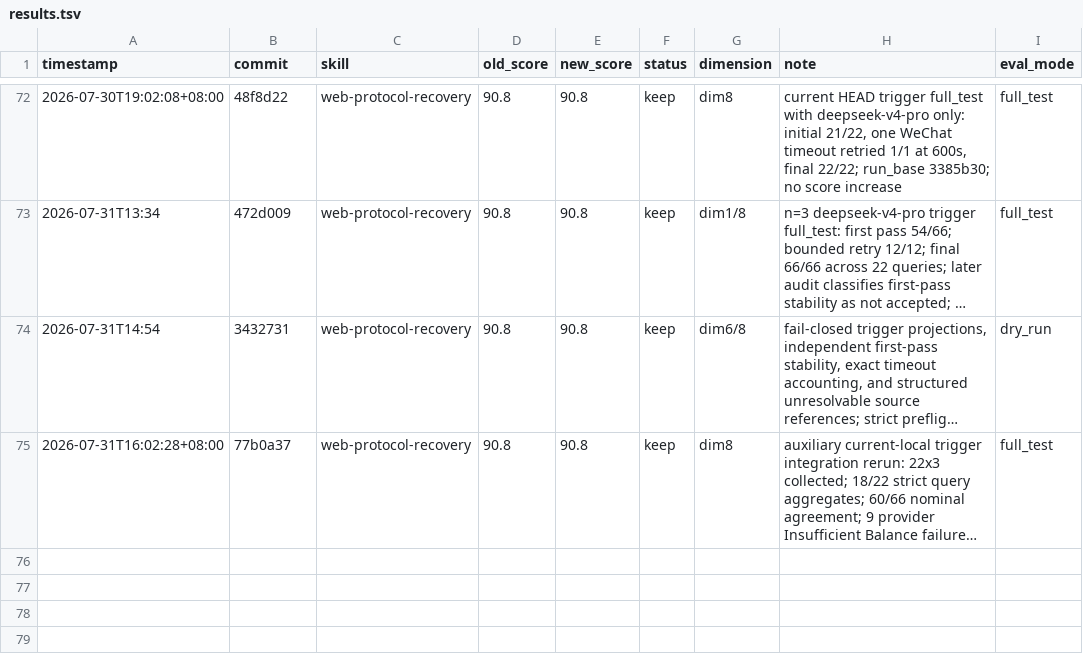
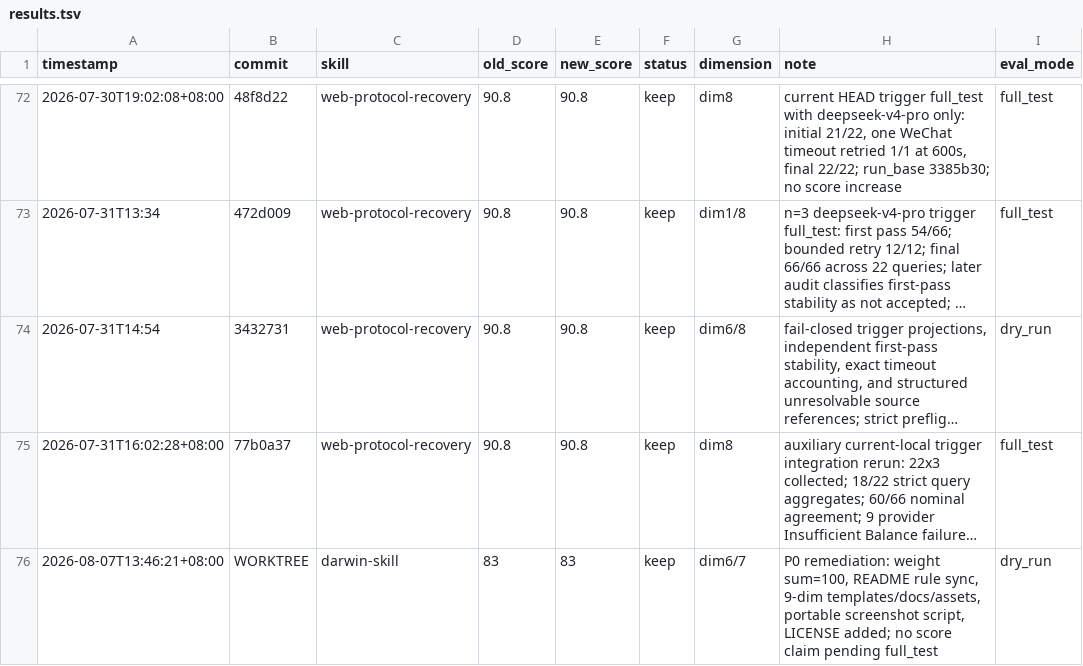
Before and after one commit to tuling-python-poppies/web-reverse-engineering-skills, a TSV file: skills/darwin-skill/results.tsv, drawn as a sheet; only a part is shown, gaps mark what is left out; long unchanged cells end in …; the diff names each change by its address in the sheet, - before the commit and + after, or states it on an @@ line.

Commit message:
fix(darwin-skill): align rubric assets

```diff
--- a/skills/darwin-skill/results.tsv
+++ b/skills/darwin-skill/results.tsv
+row 76: 2026-08-07T13:46:21+08:00 | WORKTREE | darwin-skill | 83 | 83 | keep | dim6/7 | P0 remediation: weight sum=100, README rule sync, 9-dim templates/docs/assets, portable screenshot script, LICENSE added; no score claim pending full_test | dry_run
```
Also changed, not shown: 14 other files.
